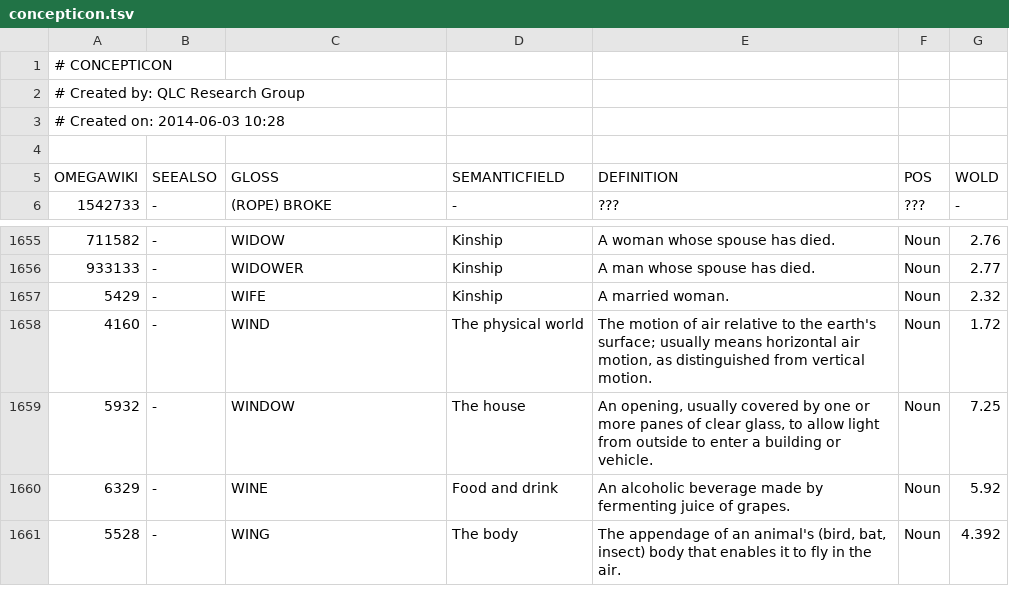
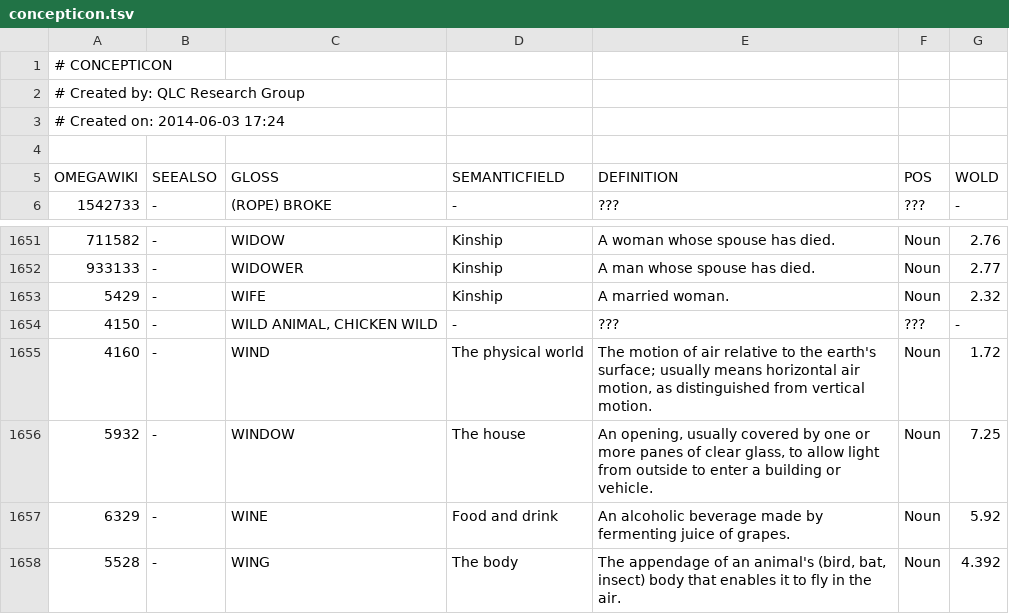
Before and after one commit to xrotwang/concepticon.github.io, a TSV file: data/concepticon.tsv, drawn as a sheet; only a part is shown, gaps mark what is left out; the diff covers the shown part only.

```diff
--- a/data/concepticon.tsv
+++ b/data/concepticon.tsv
@@ -2,3 +2,3 @@
 # Created by: QLC Research Group
-# Created on: 2014-06-03 10:28
+# Created on: 2014-06-03 17:24
 
@@ -1657,2 +1653,3 @@ OMEGAWIKI	SEEALSO	GLOSS	SEMANTICFIELD	DEFINITION	POS	WOLD
 5429	-	WIFE	Kinship	A married woman.	Noun	2.32
+4150	-	WILD ANIMAL, CHICKEN WILD	-	???	???	-
 4160	-	WIND	The physical world	The motion of air relative to the earth's surface; usually means horizontal air motion, as distinguished from vertical motion.	Noun	1.72
```
Also changed, not shown: 8 added rows, 12 removed rows and 7 edited cells elsewhere in this file.
